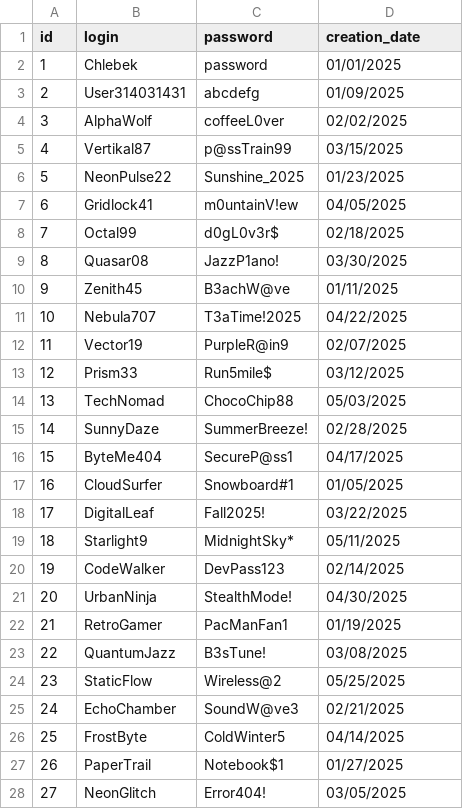
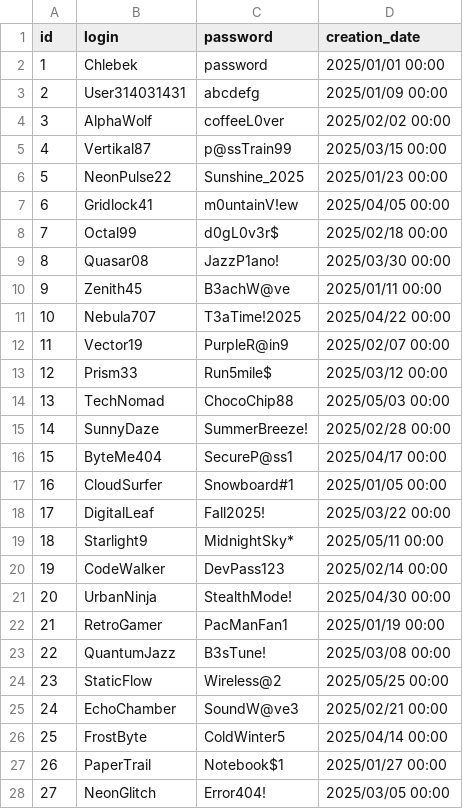
Before and after one commit to Barabasz1/ProjectManagerApp, a CSV file: dev/example_data/account.csv, drawn as a sheet; only a part is shown; the diff covers the shown part only.

```diff
--- a/dev/example_data/account.csv
+++ b/dev/example_data/account.csv
@@ -1,28 +1,28 @@
 id,login,password,creation_date
-1,Chlebek,password,01/01/2025
-2,User314031431,abcdefg,01/09/2025
-3,AlphaWolf,coffeeL0ver,02/02/2025
-4,Vertikal87,p@ssTrain99,03/15/2025
-5,NeonPulse22,Sunshine_2025,01/23/2025
-6,Gridlock41,m0untainV!ew,04/05/2025
-7,Octal99,d0gL0v3r$,02/18/2025
-8,Quasar08,JazzP1ano!,03/30/2025
-9,Zenith45,B3achW@ve,01/11/2025
-10,Nebula707,T3aTime!2025,04/22/2025
-11,Vector19,PurpleR@in9,02/07/2025
-12,Prism33,Run5mile$,03/12/2025
-13,TechNomad,ChocoChip88,05/03/2025
-14,SunnyDaze,SummerBreeze!,02/28/2025
-15,ByteMe404,SecureP@ss1,04/17/2025
-16,CloudSurfer,Snowboard#1,01/05/2025
-17,DigitalLeaf,Fall2025!,03/22/2025
-18,Starlight9,MidnightSky*,05/11/2025
-19,CodeWalker,DevPass123,02/14/2025
-20,UrbanNinja,StealthMode!,04/30/2025
-21,RetroGamer,PacManFan1,01/19/2025
-22,QuantumJazz,B3sTune!,03/08/2025
-23,StaticFlow,Wireless@2,05/25/2025
-24,EchoChamber,SoundW@ve3,02/21/2025
-25,FrostByte,ColdWinter5,04/14/2025
-26,PaperTrail,Notebook$1,01/27/2025
-27,NeonGlitch,Error404!,03/05/2025
+1,Chlebek,password,2025/01/01 00:00
+2,User314031431,abcdefg,2025/01/09 00:00
+3,AlphaWolf,coffeeL0ver,2025/02/02 00:00
+4,Vertikal87,p@ssTrain99,2025/03/15 00:00
+5,NeonPulse22,Sunshine_2025,2025/01/23 00:00
+6,Gridlock41,m0untainV!ew,2025/04/05 00:00
+7,Octal99,d0gL0v3r$,2025/02/18 00:00
+8,Quasar08,JazzP1ano!,2025/03/30 00:00
+9,Zenith45,B3achW@ve,2025/01/11 00:00
+10,Nebula707,T3aTime!2025,2025/04/22 00:00
+11,Vector19,PurpleR@in9,2025/02/07 00:00
+12,Prism33,Run5mile$,2025/03/12 00:00
+13,TechNomad,ChocoChip88,2025/05/03 00:00
+14,SunnyDaze,SummerBreeze!,2025/02/28 00:00
+15,ByteMe404,SecureP@ss1,2025/04/17 00:00
+16,CloudSurfer,Snowboard#1,2025/01/05 00:00
+17,DigitalLeaf,Fall2025!,2025/03/22 00:00
+18,Starlight9,MidnightSky*,2025/05/11 00:00
+19,CodeWalker,DevPass123,2025/02/14 00:00
+20,UrbanNinja,StealthMode!,2025/04/30 00:00
+21,RetroGamer,PacManFan1,2025/01/19 00:00
+22,QuantumJazz,B3sTune!,2025/03/08 00:00
+23,StaticFlow,Wireless@2,2025/05/25 00:00
+24,EchoChamber,SoundW@ve3,2025/02/21 00:00
+25,FrostByte,ColdWinter5,2025/04/14 00:00
+26,PaperTrail,Notebook$1,2025/01/27 00:00
+27,NeonGlitch,Error404!,2025/03/05 00:00
```
Also changed, not shown: 1 added row and 73 edited cells elsewhere in this file, dev/db_review/account.csv, dev/db_review/project.csv, 13 other files.
